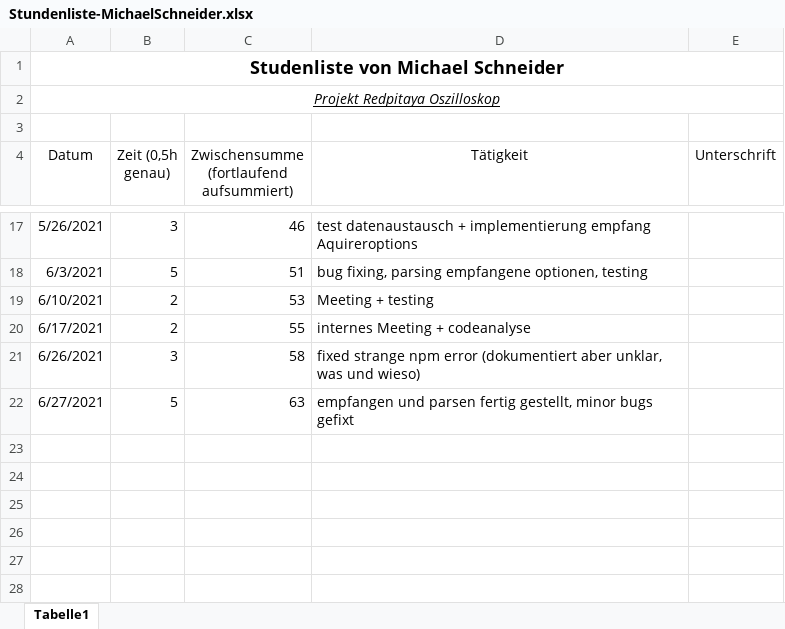
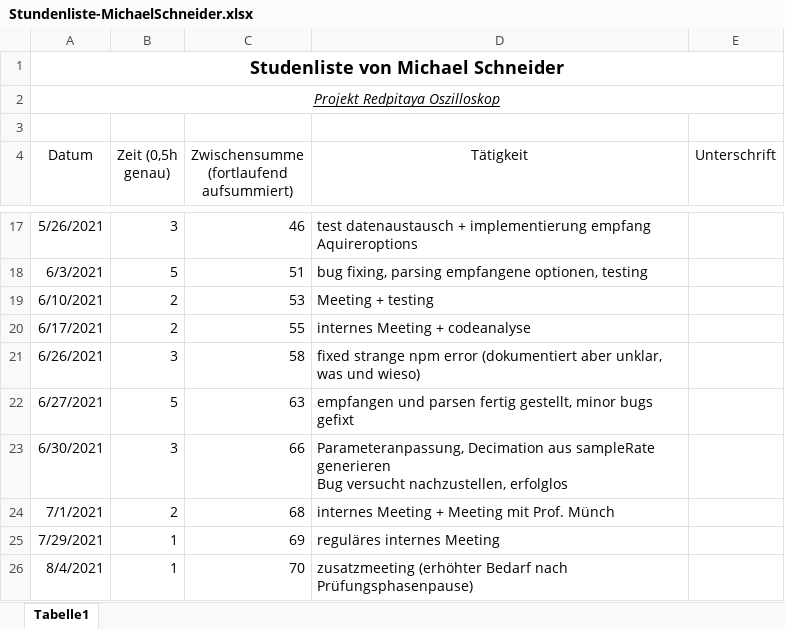
Before and after one commit to cSharpler2946/HSP-RPOSC-Redpitaya-Oszilloskop, an Excel workbook: stundenlisten/Stundenliste-MichaelSchneider.xlsx, sheet Tabelle1, drawn as a sheet; only a part is shown, gaps mark what is left out; values as stored, in another font and other column widths than the file's, no borders; ↵ is a line break in a cell; the diff names each change by its address in the sheet, - before the commit and + after, or states it on an @@ line.

```diff
--- a/stundenlisten/Stundenliste-MichaelSchneider.xlsx (sheet Tabelle1)
+++ b/stundenlisten/Stundenliste-MichaelSchneider.xlsx (sheet Tabelle1)
+row 23: 6/30/2021 | 3 | 66 | Parameteranpassung, Decimation aus sampleRate generieren ↵ Bug versucht nachzustellen, erfolglos
+row 24: 7/1/2021 | 2 | 68 | internes Meeting + Meeting mit Prof. Münch
+row 25: 7/29/2021 | 1 | 69 | reguläres internes Meeting
+row 26: 8/4/2021 | 1 | 70 | zusatzmeeting (erhöhter Bedarf nach Prüfungsphasenpause)
```
Also changed, not shown: 8 other files.
